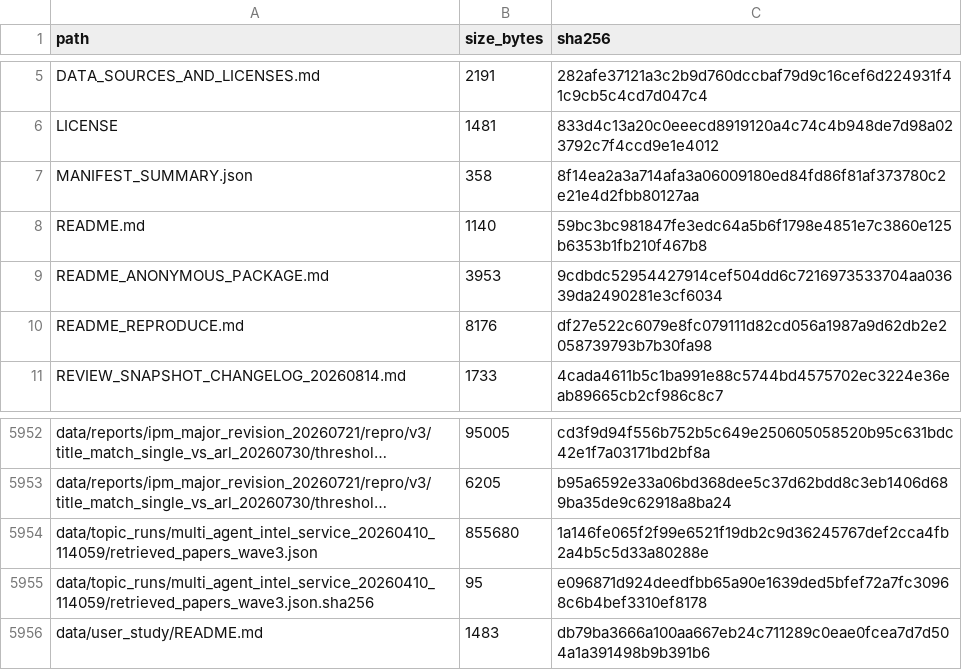
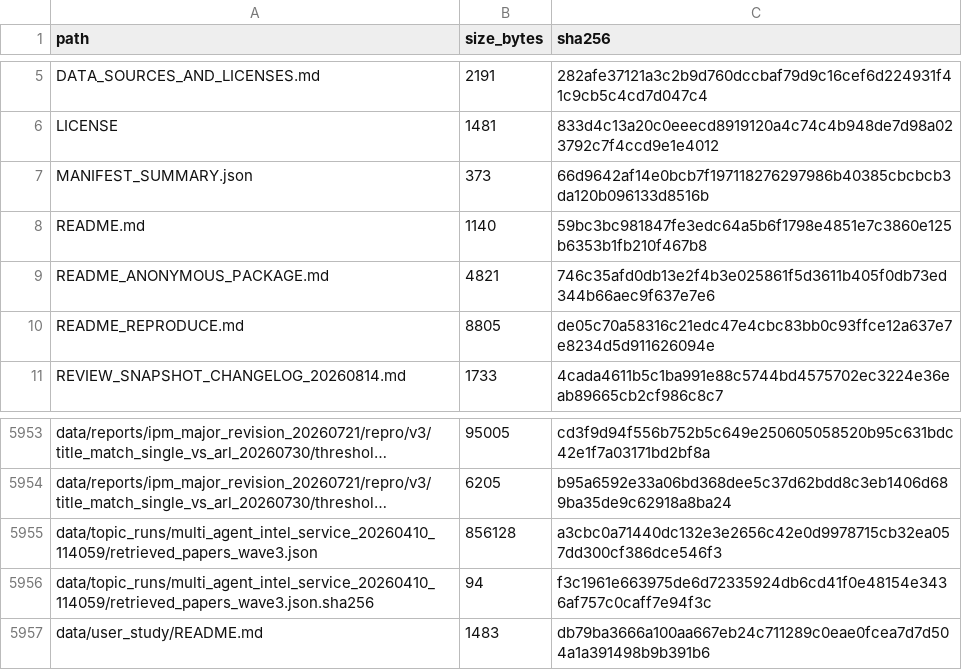
Before and after one commit to chrishhh-ship-it/bounded-evidence-review-reproducibility, a CSV file: MANIFEST_SHA256.csv, drawn as a sheet; only a part is shown, gaps mark what is left out; long unchanged cells end in …; addresses are those after the commit; the diff covers the shown part only; the diff names each change by its address in the sheet, - before the commit and + after, or states it on an @@ line.

```diff
--- a/MANIFEST_SHA256.csv
+++ b/MANIFEST_SHA256.csv
-B7 (size_bytes): 358
+B7 (size_bytes): 373
-C7 (sha256): 8f14ea2a3a714afa3a06009180ed84fd86f81af373780c2e21e4d2fbb80127aa
+C7 (sha256): 66d9642af14e0bcb7f197118276297986b40385cbcbcb3da120b096133d8516b
-B9 (size_bytes): 3953
+B9 (size_bytes): 4821
-C9 (sha256): 9cdbdc52954427914cef504dd6c7216973533704aa03639da2490281e3cf6034
+C9 (sha256): 746c35afd0db13e2f4b3e025861f5d3611b405f0db73ed344b66aec9f637e7e6
-B10 (size_bytes): 8176
+B10 (size_bytes): 8805
-C10 (sha256): df27e522c6079e8fc079111d82cd056a1987a9d62db2e2058739793b7b30fa98
+C10 (sha256): de05c70a58316c21edc47e4cbc83bb0c93ffce12a637e7e8234d5d911626094e
-B5955 (size_bytes): 855680
+B5955 (size_bytes): 856128
-C5955 (sha256): 1a146fe065f2f99e6521f19db2c9d36245767def2cca4fb2a4b5c5d33a80288e
+C5955 (sha256): a3cbc0a71440dc132e3e2656c42e0d9978715cb32ea057dd300cf386dce546f3
-B5956 (size_bytes): 95
+B5956 (size_bytes): 94
-C5956 (sha256): e096871d924deedfbb65a90e1639ded5bfef72a7fc30968c6b4bef3310ef8178
+C5956 (sha256): f3c1961e663975de6d72335924db6cd41f0e48154e3436af757c0caff7e94f3c
```
Also changed, not shown: 1 added row and 20 edited cells elsewhere in this file, 16 other files.
